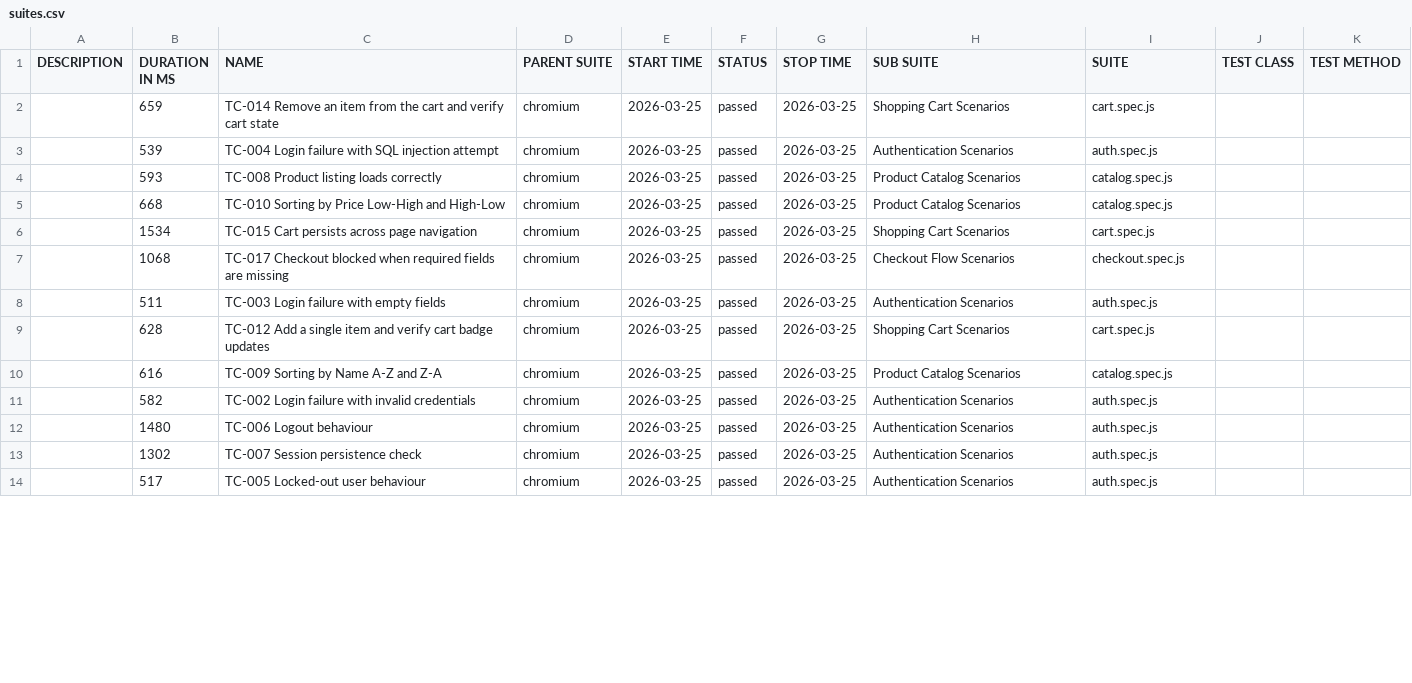
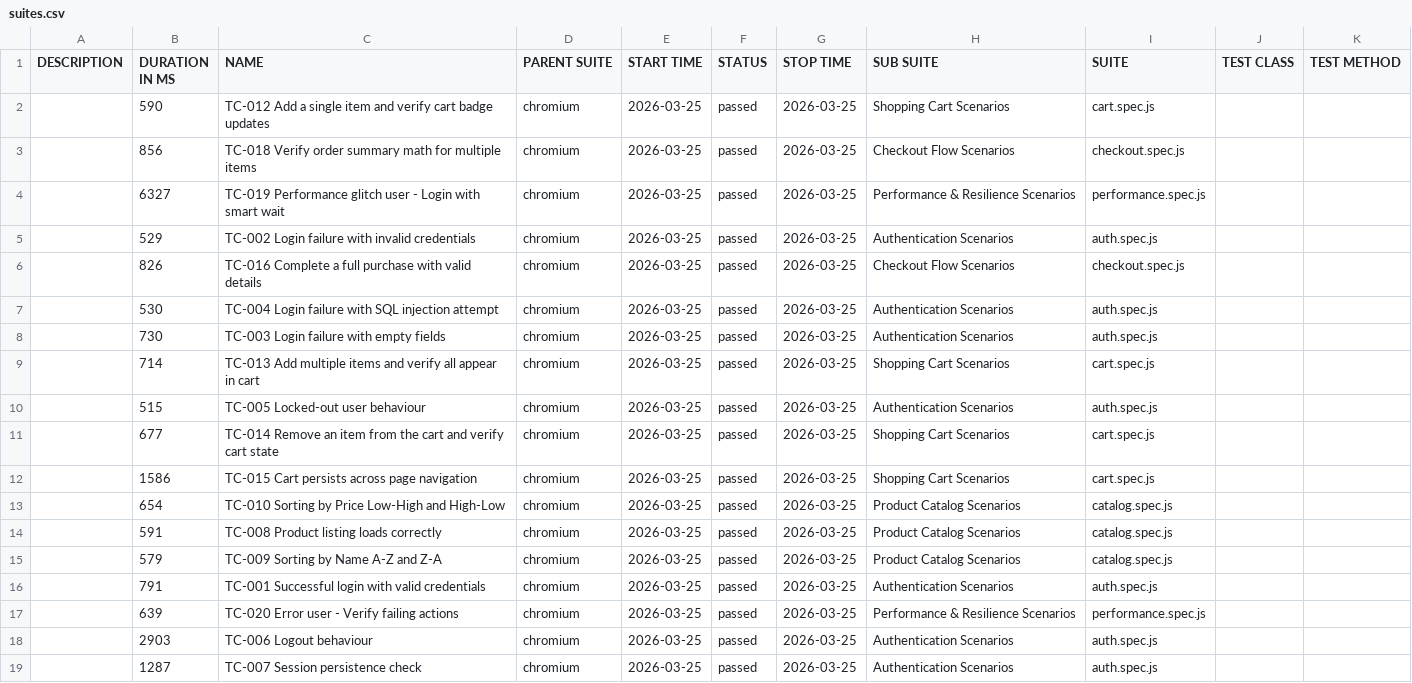
Before and after one commit to aniksen0/sauce-demo-test-automation, a CSV file: data/suites.csv, drawn as a sheet; only a part is shown; the diff covers the shown part only.

```diff
--- a/data/suites.csv
+++ b/data/suites.csv
@@ -1,14 +1,19 @@
 "DESCRIPTION","DURATION IN MS","NAME","PARENT SUITE","START TIME","STATUS","STOP TIME","SUB SUITE","SUITE","TEST CLASS","TEST METHOD"
-"","659","TC-014 Remove an item from the cart and verify cart state","chromium","2026-03-25","passed","2026-03-25","Shopping Cart Scenarios","cart.spec.js","",""
-"","539","TC-004 Login failure with SQL injection attempt","chromium","2026-03-25","passed","2026-03-25","Authentication Scenarios","auth.spec.js","",""
-"","593","TC-008 Product listing loads correctly","chromium","2026-03-25","passed","2026-03-25","Product Catalog Scenarios","catalog.spec.js","",""
-"","668","TC-010 Sorting by Price Low-High and High-Low","chromium","2026-03-25","passed","2026-03-25","Product Catalog Scenarios","catalog.spec.js","",""
-"","1534","TC-015 Cart persists across page navigation","chromium","2026-03-25","passed","2026-03-25","Shopping Cart Scenarios","cart.spec.js","",""
-"","1068","TC-017 Checkout blocked when required fields are missing","chromium","2026-03-25","passed","2026-03-25","Checkout Flow Scenarios","checkout.spec.js","",""
-"","511","TC-003 Login failure with empty fields","chromium","2026-03-25","passed","2026-03-25","Authentication Scenarios","auth.spec.js","",""
-"","628","TC-012 Add a single item and verify cart badge updates","chromium","2026-03-25","passed","2026-03-25","Shopping Cart Scenarios","cart.spec.js","",""
-"","616","TC-009 Sorting by Name A-Z and Z-A","chromium","2026-03-25","passed","2026-03-25","Product Catalog Scenarios","catalog.spec.js","",""
-"","582","TC-002 Login failure with invalid credentials","chromium","2026-03-25","passed","2026-03-25","Authentication Scenarios","auth.spec.js","",""
-"","1480","TC-006 Logout behaviour","chromium","2026-03-25","passed","2026-03-25","Authentication Scenarios","auth.spec.js","",""
-"","1302","TC-007 Session persistence check","chromium","2026-03-25","passed","2026-03-25","Authentication Scenarios","auth.spec.js","",""
-"","517","TC-005 Locked-out user behaviour","chromium","2026-03-25","passed","2026-03-25","Authentication Scenarios","auth.spec.js","",""
+"","590","TC-012 Add a single item and verify cart badge updates","chromium","2026-03-25","passed","2026-03-25","Shopping Cart Scenarios","cart.spec.js","",""
+"","856","TC-018 Verify order summary math for multiple items","chromium","2026-03-25","passed","2026-03-25","Checkout Flow Scenarios","checkout.spec.js","",""
+"","6327","TC-019 Performance glitch user - Login with smart wait","chromium","2026-03-25","passed","2026-03-25","Performance & Resilience Scenarios","performance.spec.js","",""
+"","529","TC-002 Login failure with invalid credentials","chromium","2026-03-25","passed","2026-03-25","Authentication Scenarios","auth.spec.js","",""
+"","826","TC-016 Complete a full purchase with valid details","chromium","2026-03-25","passed","2026-03-25","Checkout Flow Scenarios","checkout.spec.js","",""
+"","530","TC-004 Login failure with SQL injection attempt","chromium","2026-03-25","passed","2026-03-25","Authentication Scenarios","auth.spec.js","",""
+"","730","TC-003 Login failure with empty fields","chromium","2026-03-25","passed","2026-03-25","Authentication Scenarios","auth.spec.js","",""
+"","714","TC-013 Add multiple items and verify all appear in cart","chromium","2026-03-25","passed","2026-03-25","Shopping Cart Scenarios","cart.spec.js","",""
+"","515","TC-005 Locked-out user behaviour","chromium","2026-03-25","passed","2026-03-25","Authentication Scenarios","auth.spec.js","",""
+"","677","TC-014 Remove an item from the cart and verify cart state","chromium","2026-03-25","passed","2026-03-25","Shopping Cart Scenarios","cart.spec.js","",""
+"","1586","TC-015 Cart persists across page navigation","chromium","2026-03-25","passed","2026-03-25","Shopping Cart Scenarios","cart.spec.js","",""
+"","654","TC-010 Sorting by Price Low-High and High-Low","chromium","2026-03-25","passed","2026-03-25","Product Catalog Scenarios","catalog.spec.js","",""
+"","591","TC-008 Product listing loads correctly","chromium","2026-03-25","passed","2026-03-25","Product Catalog Scenarios","catalog.spec.js","",""
+"","579","TC-009 Sorting by Name A-Z and Z-A","chromium","2026-03-25","passed","2026-03-25","Product Catalog Scenarios","catalog.spec.js","",""
+"","791","TC-001 Successful login with valid credentials","chromium","2026-03-25","passed","2026-03-25","Authentication Scenarios","auth.spec.js","",""
+"","639","TC-020 Error user - Verify failing actions","chromium","2026-03-25","passed","2026-03-25","Performance & Resilience Scenarios","performance.spec.js","",""
+"","2903","TC-006 Logout behaviour","chromium","2026-03-25","passed","2026-03-25","Authentication Scenarios","auth.spec.js","",""
+"","1287","TC-007 Session persistence check","chromium","2026-03-25","passed","2026-03-25","Authentication Scenarios","auth.spec.js","",""
```
Also changed, not shown: 5 removed rows and 3 edited cells elsewhere in this file, 57 other files.
